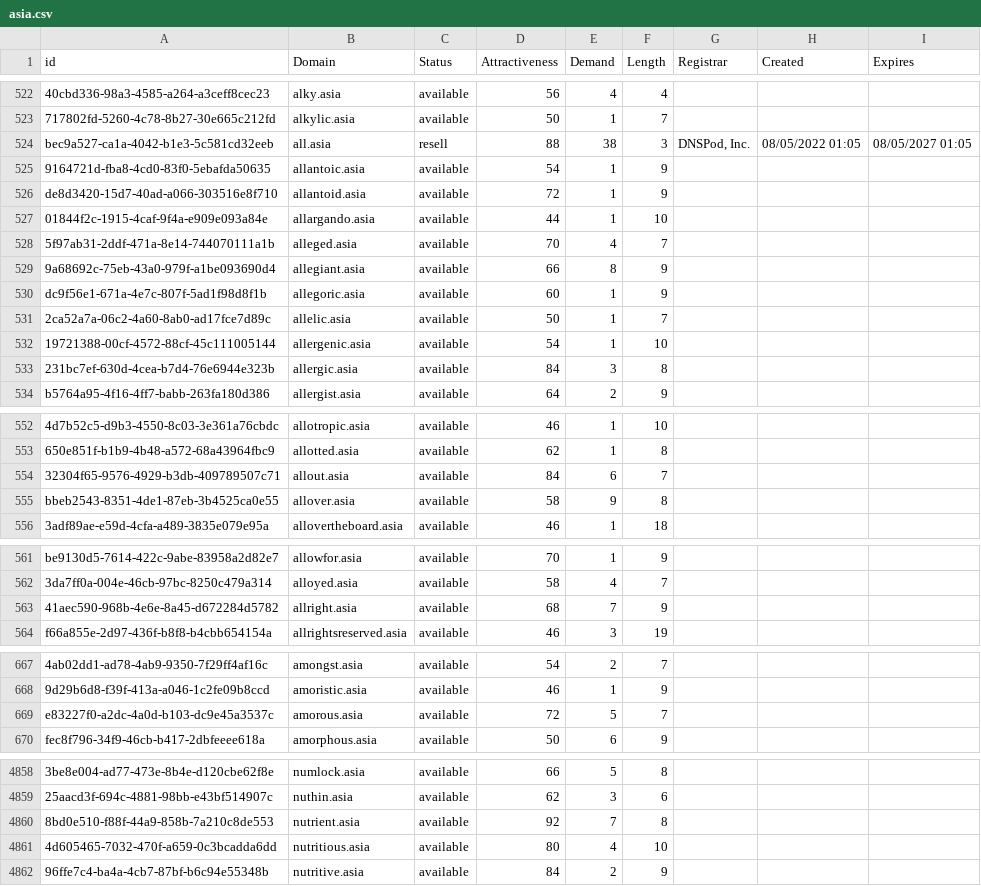
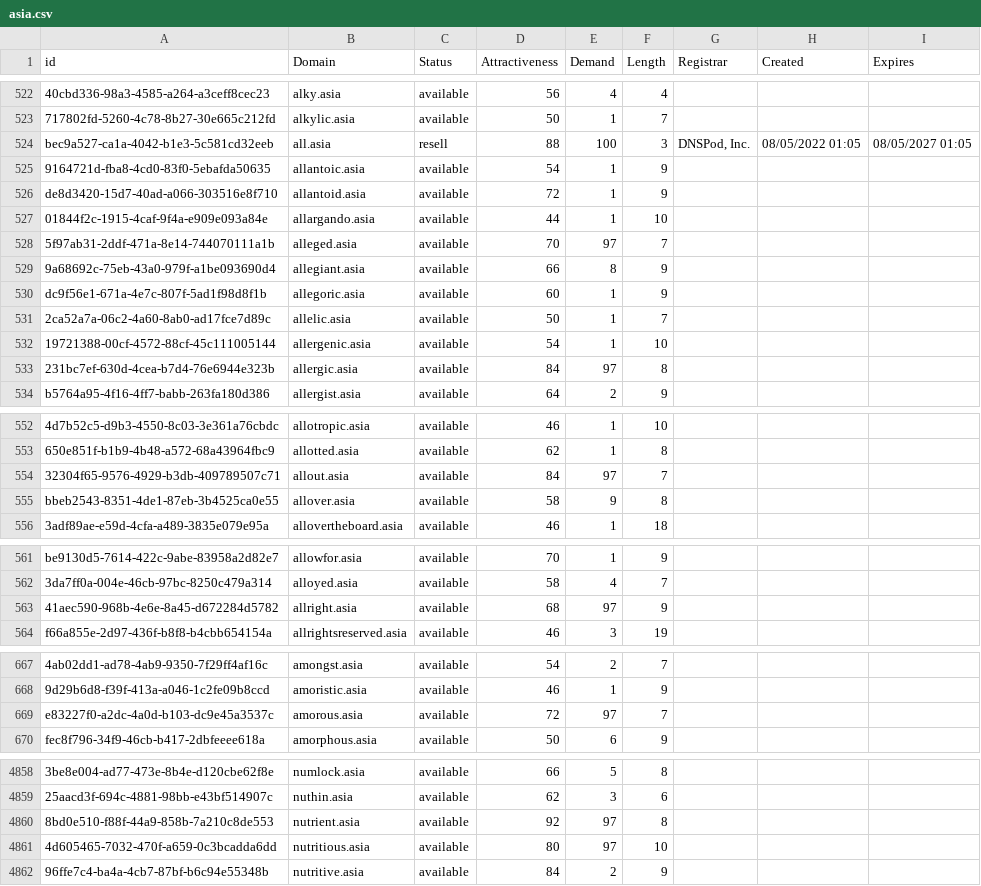
Before and after one commit to UniqueDomains/asia-oneword-domains, a CSV file: asia.csv, drawn as a sheet; only a part is shown, gaps mark what is left out; the diff covers the shown part only; the diff names each change by its address in the sheet, - before the commit and + after, or states it on an @@ line.

```diff
--- a/asia.csv
+++ b/asia.csv
-E524 (Demand): 38
+E524 (Demand): 100
-E528 (Demand): 4
+E528 (Demand): 97
-E533 (Demand): 3
+E533 (Demand): 97
-E554 (Demand): 6
+E554 (Demand): 97
-E563 (Demand): 7
+E563 (Demand): 97
-E669 (Demand): 5
+E669 (Demand): 97
-E4860 (Demand): 7
+E4860 (Demand): 97
-E4861 (Demand): 4
+E4861 (Demand): 97
```
Also changed, not shown: 32 edited cells elsewhere in this file, 1 other file.
